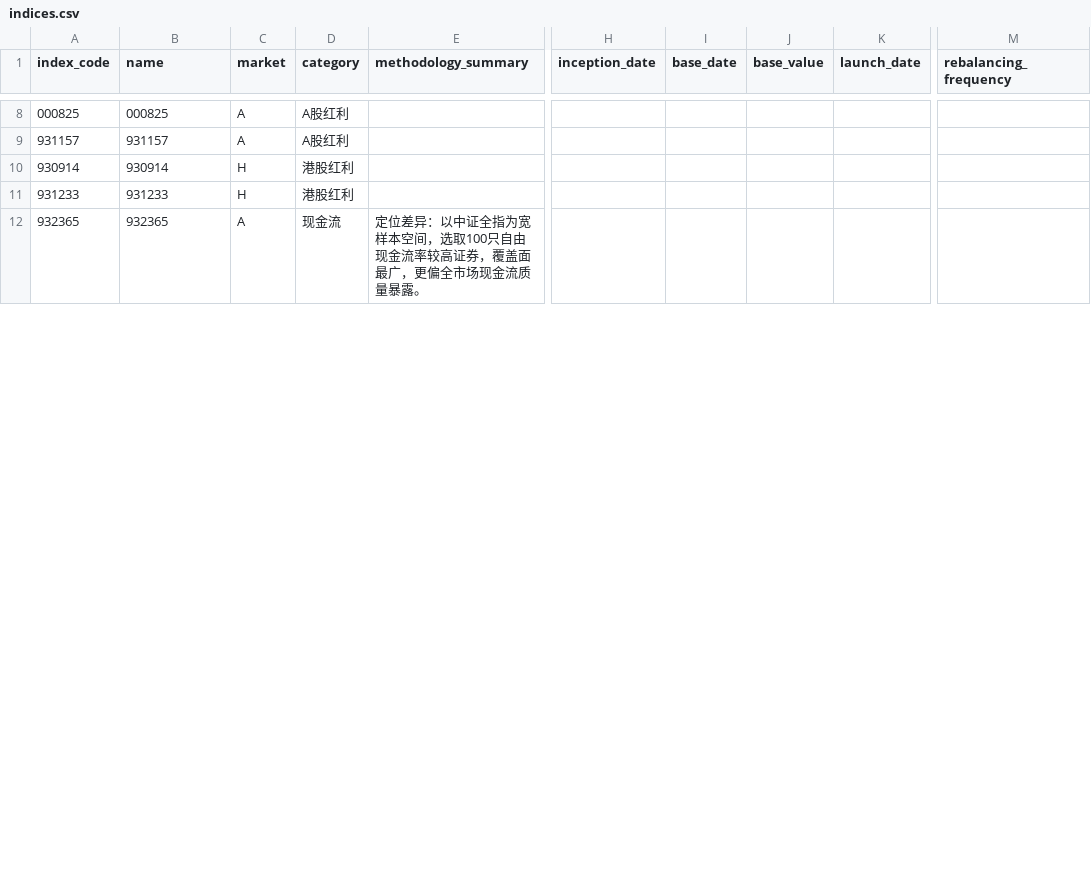
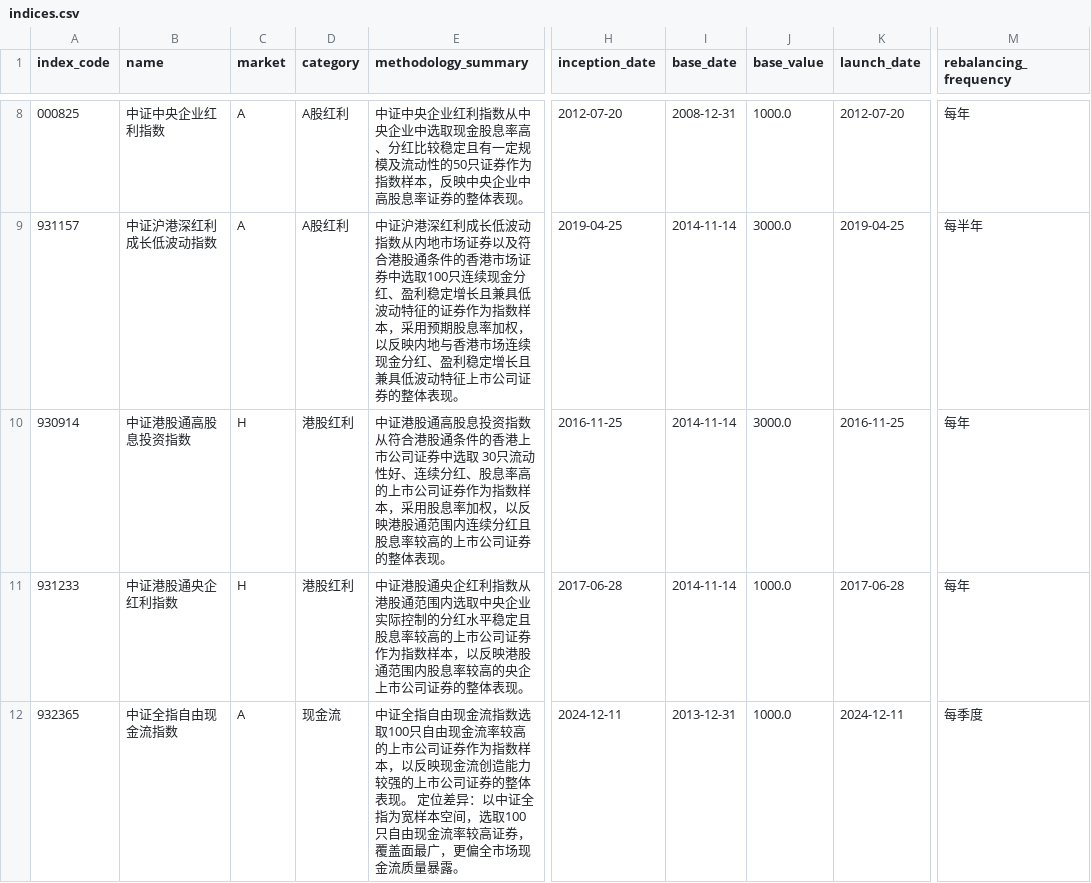
Before and after one commit to shirleynju80-max/NewHL, a CSV file: public/data/indices.csv, drawn as a sheet; only a part is shown, gaps mark what is left out; the diff covers the shown part only; the diff names each change by its address in the sheet, - before the commit and + after, or states it on an @@ line.

```diff
--- a/public/data/indices.csv
+++ b/public/data/indices.csv
-B8 (name): 000825
+B8 (name): 中证中央企业红利指数
-E8 (methodology_summary): (empty)
+E8 (methodology_summary): 中证中央企业红利指数从中央企业中选取现金股息率高、分红比较稳定且有一定规模及流动性的50只证券作为指数样本，反映中央企业中高股息率证券的整体表现。
-H8 (inception_date): (empty)
+H8 (inception_date): 2012-07-20
-I8 (base_date): (empty)
+I8 (base_date): 2008-12-31
-J8 (base_value): (empty)
+J8 (base_value): 1000.0
-K8 (launch_date): (empty)
+K8 (launch_date): 2012-07-20
-M8 (rebalancing_frequency): (empty)
+M8 (rebalancing_frequency): 每年
-B9 (name): 931157
+B9 (name): 中证沪港深红利成长低波动指数
-E9 (methodology_summary): (empty)
+E9 (methodology_summary): 中证沪港深红利成长低波动指数从内地市场证券以及符合港股通条件的香港市场证券中选取100只连续现金分红、盈利稳定增长且兼具低波动特征的证券作为指数样本，采用预期股息率加权，以反映内地与香港市场连续现金分红、盈利稳定增长且兼具低波动特征上市公司证券的整体表现。
-H9 (inception_date): (empty)
+H9 (inception_date): 2019-04-25
-I9:I11 (base_date): (empty)
+I9:I11 (base_date): 2014-11-14
-J9:J10 (base_value): (empty)
+J9:J10 (base_value): 3000.0
-K9 (launch_date): (empty)
+K9 (launch_date): 2019-04-25
-M9 (rebalancing_frequency): (empty)
+M9 (rebalancing_frequency): 每半年
-B10 (name): 930914
+B10 (name): 中证港股通高股息投资指数
-E10 (methodology_summary): (empty)
+E10 (methodology_summary): 中证港股通高股息投资指数从符合港股通条件的香港上市公司证券中选取 30只流动性好、连续分红、股息率高的上市公司证券作为指数样本，采用股息率加权，以反映港股通范围内连续分红且股息率较高的上市公司证券的整体表现。
-H10 (inception_date): (empty)
+H10 (inception_date): 2016-11-25
-K10 (launch_date): (empty)
+K10 (launch_date): 2016-11-25
-M10:M11 (rebalancing_frequency): (empty)
+M10:M11 (rebalancing_frequency): 每年
-B11 (name): 931233
+B11 (name): 中证港股通央企红利指数
-E11 (methodology_summary): (empty)
+E11 (methodology_summary): 中证港股通央企红利指数从港股通范围内选取中央企业实际控制的分红水平稳定且股息率较高的上市公司证券作为指数样本，以反映港股通范围内股息率较高的央企上市公司证券的整体表现。
-H11 (inception_date): (empty)
+H11 (inception_date): 2017-06-28
-J11:J12 (base_value): (empty)
+J11:J12 (base_value): 1000.0
-K11 (launch_date): (empty)
+K11 (launch_date): 2017-06-28
-B12 (name): 932365
+B12 (name): 中证全指自由现金流指数
-E12 (methodology_summary): 定位差异…
+E12 (methodology_summary): 中证全指自由现金流指数选取100只自由现金流率较高的上市公司证券作为指数样本，以反映现金流创造能力较强的上市公司证券的整体表现。 定位差异…
-H12 (inception_date): (empty)
+H12 (inception_date): 2024-12-11
-I12 (base_date): (empty)
+I12 (base_date): 2013-12-31
-K12 (launch_date): (empty)
+K12 (launch_date): 2024-12-11
-M12 (rebalancing_frequency): (empty)
+M12 (rebalancing_frequency): 每季度
```
Also changed, not shown: 63 edited cells elsewhere in this file, 2 other files.
